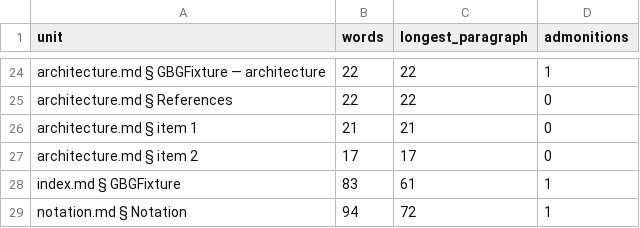
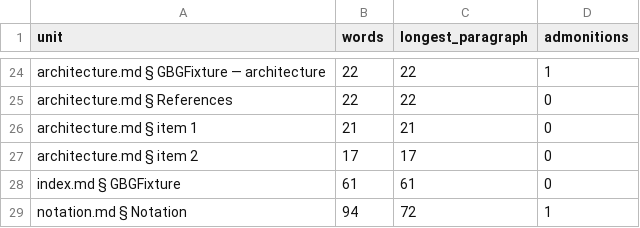
Before and after one commit to GrigorySarnitsky/GBGCodingTools.jl, a CSV file: fixture/GBG Fixture/docs/prose_shape.csv, drawn as a sheet; only a part is shown, gaps mark what is left out.

```diff
--- a/fixture/GBG Fixture/docs/prose_shape.csv
+++ b/fixture/GBG Fixture/docs/prose_shape.csv
@@ -27,3 +27,3 @@ unit,words,longest_paragraph,admonitions
 "architecture.md § item 2",17,17,0
-"index.md § GBGFixture",83,61,1
+"index.md § GBGFixture",61,61,0
 "notation.md § Notation",94,72,1
```
Also changed, not shown: docs/prose_shape.csv, 14 other files.
